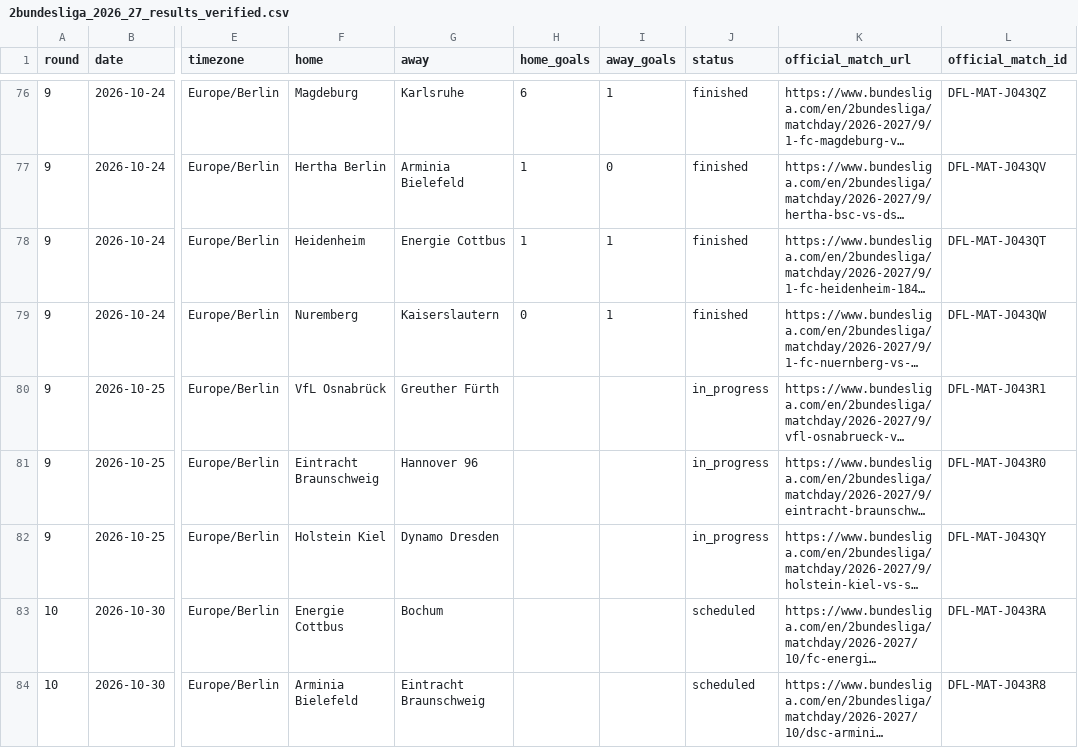
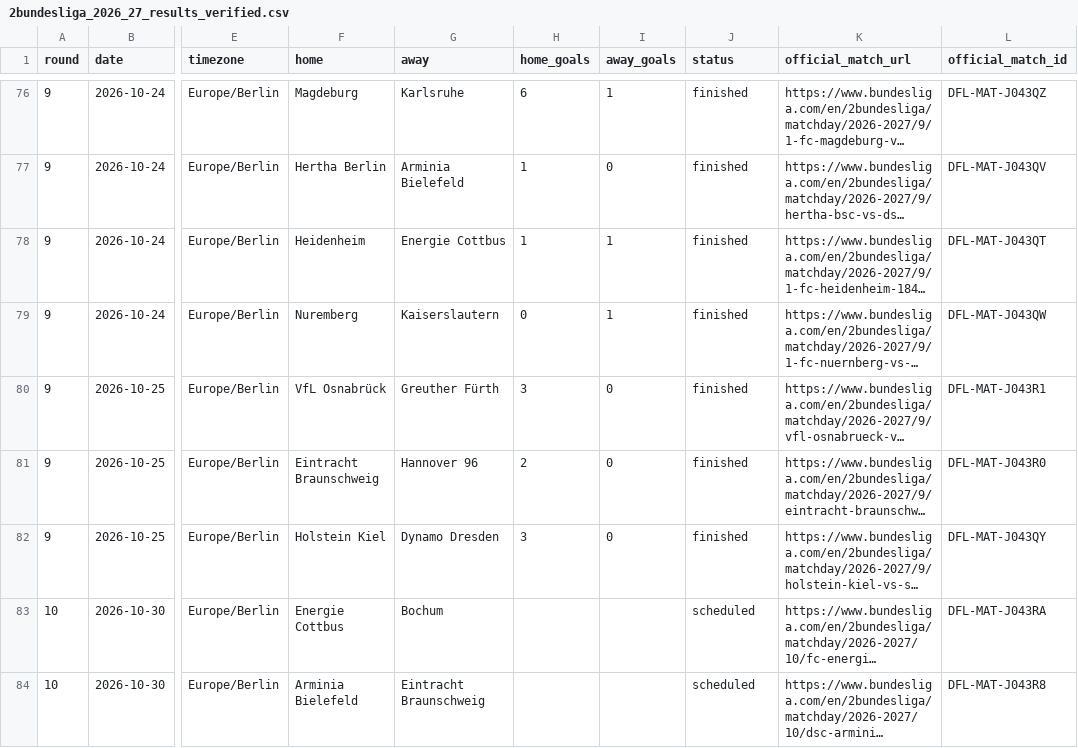
Before and after one commit to wildsonfranciscosilva1986-coder/2-bundesliga-2026-27-dashboard, a CSV file: 2bundesliga_2026_27_results_verified.csv, drawn as a sheet; only a part is shown, gaps mark what is left out; long unchanged cells end in …; the diff names each change by its address in the sheet, - before the commit and + after, or states it on an @@ line.

```diff
--- a/2bundesliga_2026_27_results_verified.csv
+++ b/2bundesliga_2026_27_results_verified.csv
-H80 (home_goals): (empty)
+H80 (home_goals): 3
-I80:I82 (away_goals): (empty)
+I80:I82 (away_goals): 0
-J80:J82 (status): in_progress
+J80:J82 (status): finished
-H81 (home_goals): (empty)
+H81 (home_goals): 2
-H82 (home_goals): (empty)
+H82 (home_goals): 3
```
Also changed, not shown: 40 other files.
